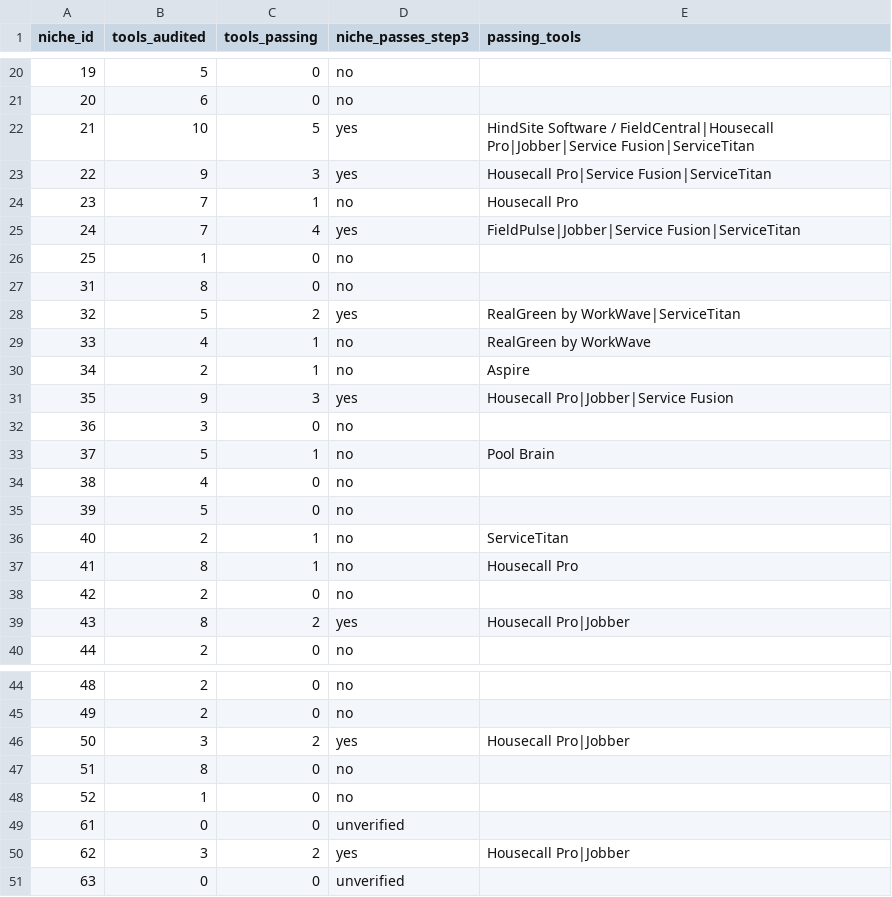
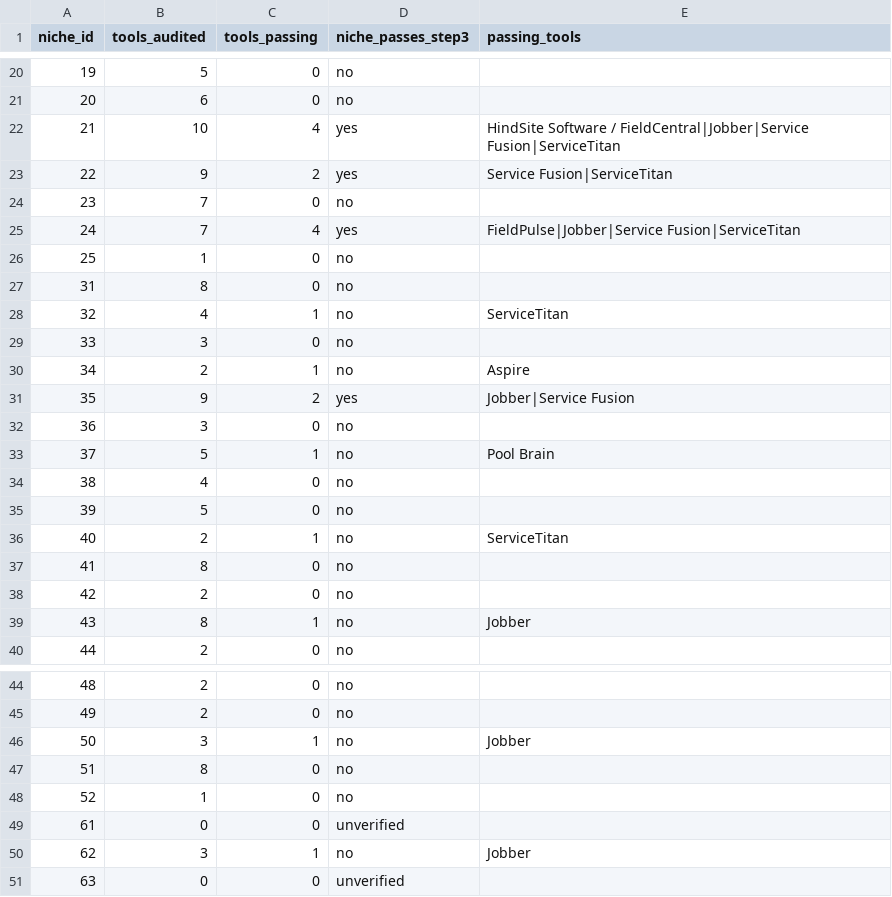
Before and after one commit to cmathew654-dot/money-map-generator, a CSV file: research/boring-niche-aaas-miner/niche_pass.csv, drawn as a sheet; only a part is shown, gaps mark what is left out; the diff covers the shown part only.

Commit message:
feat(research): meta rescrape for large advertisers

```diff
--- a/research/boring-niche-aaas-miner/niche_pass.csv
+++ b/research/boring-niche-aaas-miner/niche_pass.csv
@@ -21,5 +21,5 @@ niche_id,tools_audited,tools_passing,niche_passes_step3,passing_tools
 20,6,0,no,
-21,10,5,yes,HindSite Software / FieldCentral|Housecall Pro|Jobber|Service Fusion|ServiceTitan
-22,9,3,yes,Housecall Pro|Service Fusion|ServiceTitan
-23,7,1,no,Housecall Pro
+21,10,4,yes,HindSite Software / FieldCentral|Jobber|Service Fusion|ServiceTitan
+22,9,2,yes,Service Fusion|ServiceTitan
+23,7,0,no,
 24,7,4,yes,FieldPulse|Jobber|Service Fusion|ServiceTitan
@@ -27,6 +27,6 @@ niche_id,tools_audited,tools_passing,niche_passes_step3,passing_tools
 31,8,0,no,
-32,5,2,yes,RealGreen by WorkWave|ServiceTitan
-33,4,1,no,RealGreen by WorkWave
+32,4,1,no,ServiceTitan
+33,3,0,no,
 34,2,1,no,Aspire
-35,9,3,yes,Housecall Pro|Jobber|Service Fusion
+35,9,2,yes,Jobber|Service Fusion
 36,3,0,no,
@@ -36,5 +36,5 @@ niche_id,tools_audited,tools_passing,niche_passes_step3,passing_tools
 40,2,1,no,ServiceTitan
-41,8,1,no,Housecall Pro
+41,8,0,no,
 42,2,0,no,
-43,8,2,yes,Housecall Pro|Jobber
+43,8,1,no,Jobber
 44,2,0,no,
@@ -45,3 +45,3 @@ niche_id,tools_audited,tools_passing,niche_passes_step3,passing_tools
 49,2,0,no,
-50,3,2,yes,Housecall Pro|Jobber
+50,3,1,no,Jobber
 51,8,0,no,
@@ -49,3 +49,3 @@ niche_id,tools_audited,tools_passing,niche_passes_step3,passing_tools
 61,0,0,unverified,
-62,3,2,yes,Housecall Pro|Jobber
+62,3,1,no,Jobber
 63,0,0,unverified,
```
Also changed, not shown: 5 edited cells elsewhere in this file, 2 other files.
